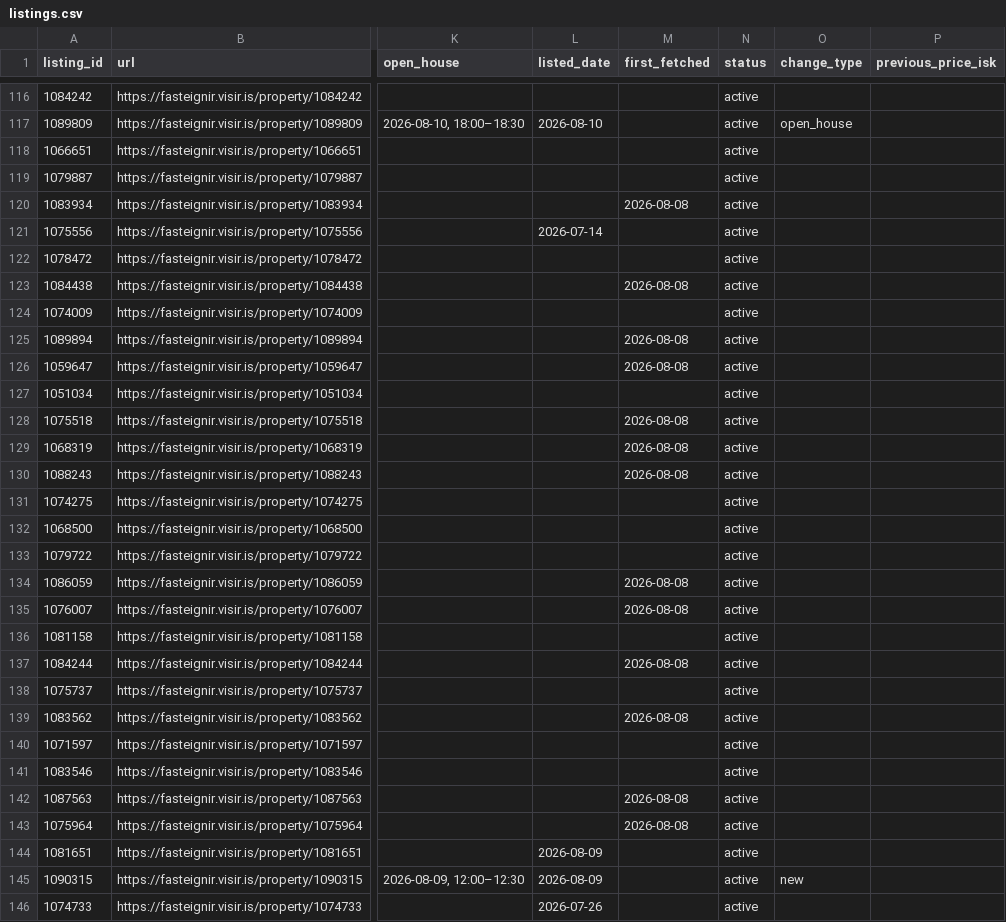
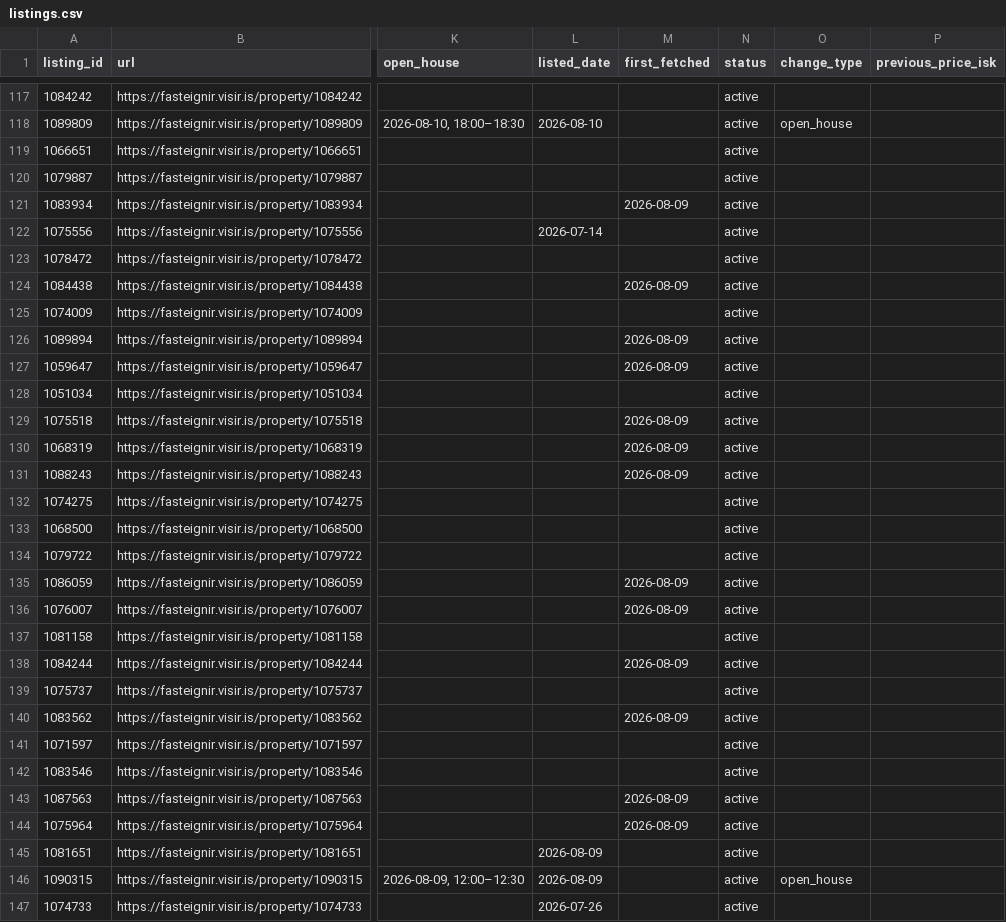
Before and after one commit to alruts/fasteignir-listing-monitor, a CSV file: data/listings.csv, drawn as a sheet; only a part is shown, gaps mark what is left out; addresses are those after the commit; the diff covers the shown part only; the diff names each change by its address in the sheet, - before the commit and + after, or states it on an @@ line.

Commit message:
Update house listings

```diff
--- a/data/listings.csv
+++ b/data/listings.csv
-M121 (first_fetched): 2026-08-08
+M121 (first_fetched): 2026-08-09
-M124 (first_fetched): 2026-08-08
+M124 (first_fetched): 2026-08-09
-M126:M127 (first_fetched): 2026-08-08
+M126:M127 (first_fetched): 2026-08-09
-M129:M131 (first_fetched): 2026-08-08
+M129:M131 (first_fetched): 2026-08-09
-M135:M136 (first_fetched): 2026-08-08
+M135:M136 (first_fetched): 2026-08-09
-M138 (first_fetched): 2026-08-08
+M138 (first_fetched): 2026-08-09
-M140 (first_fetched): 2026-08-08
+M140 (first_fetched): 2026-08-09
-M143:M144 (first_fetched): 2026-08-08
+M143:M144 (first_fetched): 2026-08-09
-O146 (change_type): new
+O146 (change_type): open_house
```
Also changed, not shown: 2 added rows and 70 edited cells elsewhere in this file, 2 other files.
